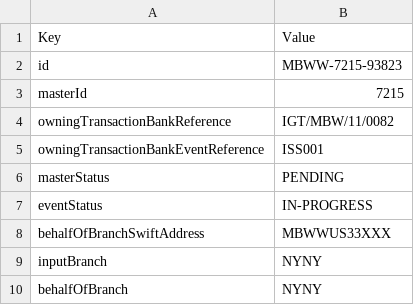
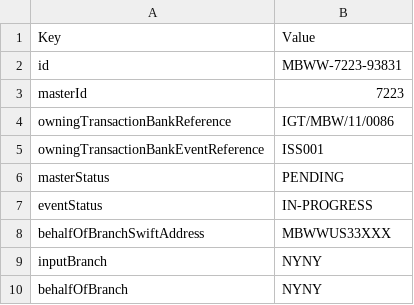
Before and after one commit to reynaldperez986/unified-testlab, a CSV file: Response/Test001_response.csv, drawn as a sheet; only a part is shown.

```diff
--- a/Response/Test001_response.csv
+++ b/Response/Test001_response.csv
@@ -1,5 +1,5 @@
 Key,Value
-id,MBWW-7215-93823
-masterId,7215
-owningTransactionBankReference,IGT/MBW/11/0082
+id,MBWW-7223-93831
+masterId,7223
+owningTransactionBankReference,IGT/MBW/11/0086
 owningTransactionBankEventReference,ISS001
```
Also changed, not shown: 4 other files.
